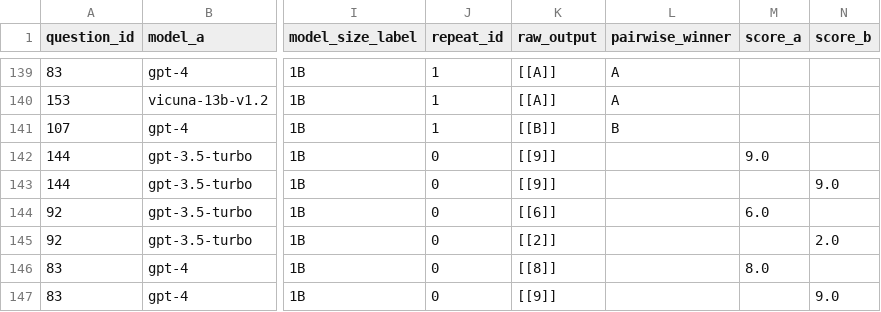
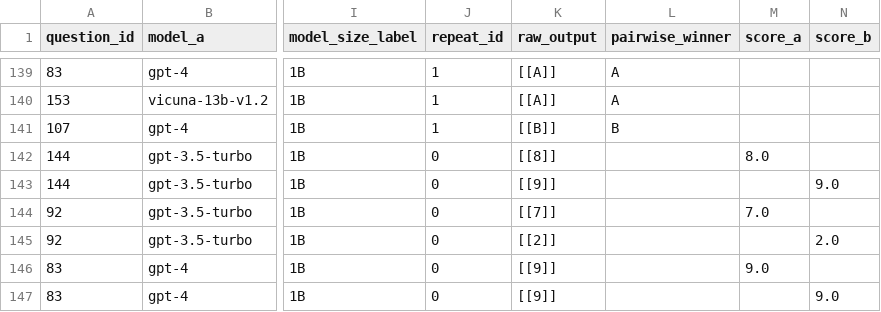
Before and after one commit to DobricLilujun/LLMJudgeTempCausal, a CSV file: results_test/results.csv, drawn as a sheet; only a part is shown, gaps mark what is left out; the diff covers the shown part only; the diff names each change by its address in the sheet, - before the commit and + after, or states it on an @@ line.

```diff
--- a/results_test/results.csv
+++ b/results_test/results.csv
-K142 (raw_output): [[9]]
+K142 (raw_output): [[8]]
-M142 (score_a): 9.0
+M142 (score_a): 8.0
-K144 (raw_output): [[6]]
+K144 (raw_output): [[7]]
-M144 (score_a): 6.0
+M144 (score_a): 7.0
-K146 (raw_output): [[8]]
+K146 (raw_output): [[9]]
-M146 (score_a): 8.0
+M146 (score_a): 9.0
```
Also changed, not shown: 26 edited cells elsewhere in this file, results_test/metrics_by_temp_judgetype.csv, results_test/metrics_by_temp_model.csv, 24 other files.
